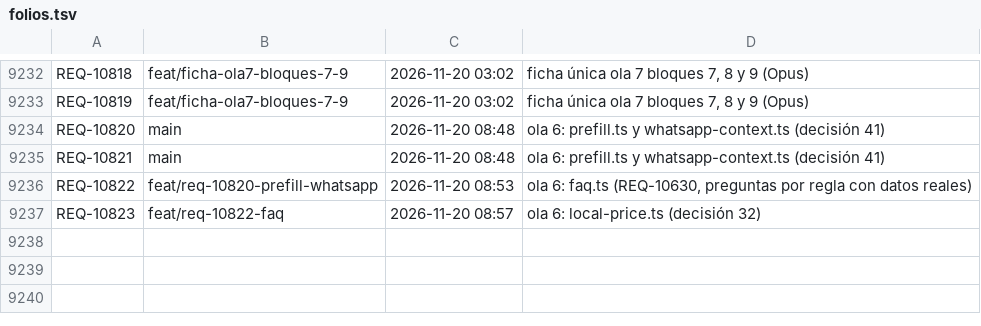
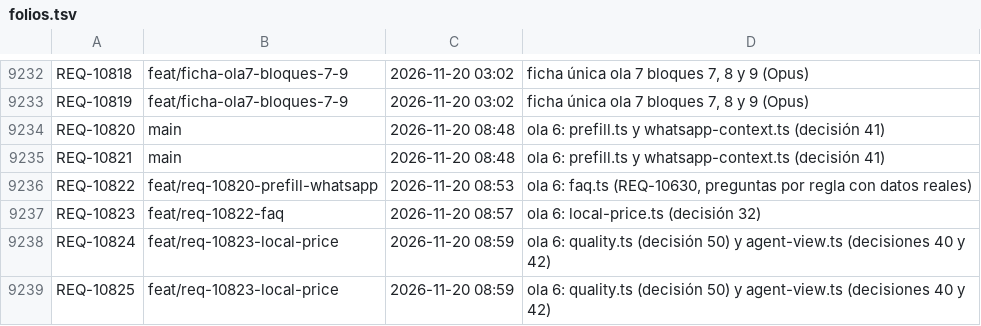
Before and after one commit to adrianrodvarmxb-cloud/travel-puzzle-web, a TSV file: folios.tsv, drawn as a sheet; only a part is shown, gaps mark what is left out.

```diff
--- a/folios.tsv
+++ b/folios.tsv
@@ -9237 +9237,3 @@ REQ-10822	feat/req-10820-prefill-whatsapp	2026-11-20 08:53	ola 6: faq.ts (REQ-10
 REQ-10823	feat/req-10822-faq	2026-11-20 08:57	ola 6: local-price.ts (decisión 32)
+REQ-10824	feat/req-10823-local-price	2026-11-20 08:59	ola 6: quality.ts (decisión 50) y agent-view.ts (decisiones 40 y 42)
+REQ-10825	feat/req-10823-local-price	2026-11-20 08:59	ola 6: quality.ts (decisión 50) y agent-view.ts (decisiones 40 y 42)
```
